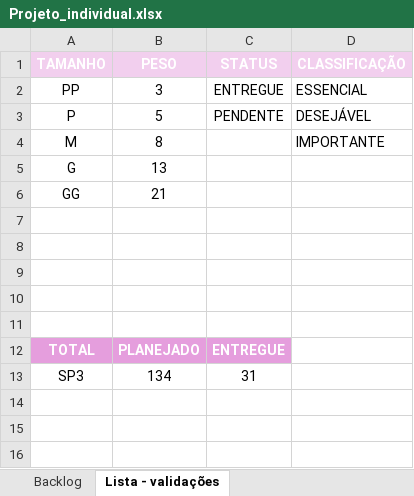
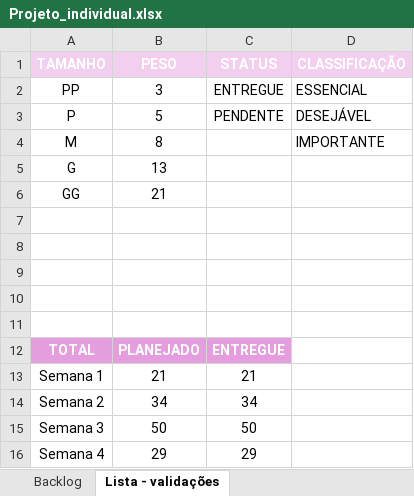
Before and after one commit to SamaraMendoncavic/Projeto-Individual---SPTech, an Excel workbook: Ferramenta de Gestão/Projeto_individual.xlsx, sheet Lista - validações, drawn as a sheet; values as stored, in another font and other column widths than the file's, no borders; removed rows and columns are numbered as before the commit, all else as after; the diff names each change by its address in the sheet, - before the commit and + after, or states it on an @@ line.

```diff
--- a/Ferramenta de Gestão/Projeto_individual.xlsx (sheet Lista - validações)
+++ b/Ferramenta de Gestão/Projeto_individual.xlsx (sheet Lista - validações)
-row 13: SP3 | 134 | 31
+row 13: Semana 1 | 21 | 21
+row 14: Semana 2 | 34 | 34
+row 15: Semana 3 | 50 | 50
+row 16: Semana 4 | 29 | 29
```
Also changed, not shown: sheet Backlog, charts or pictures, 2 other files.
